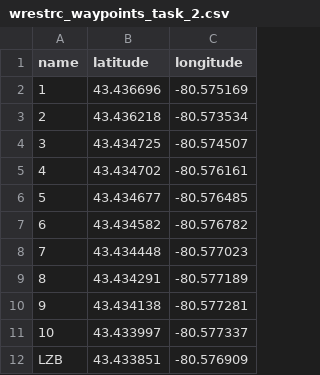
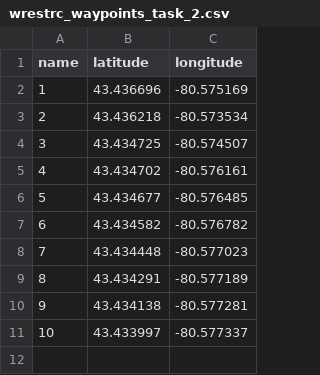
Before and after one commit to UWARG/pathing, a CSV file: 2024/waypoints/wrestrc_waypoints_task_2.csv, drawn as a sheet; the diff names each change by its address in the sheet, - before the commit and + after, or states it on an @@ line.

```diff
--- a/2024/waypoints/wrestrc_waypoints_task_2.csv
+++ b/2024/waypoints/wrestrc_waypoints_task_2.csv
-row 12: LZB | 43.433851 | -80.576909
```
Also changed, not shown: 2 other files.
